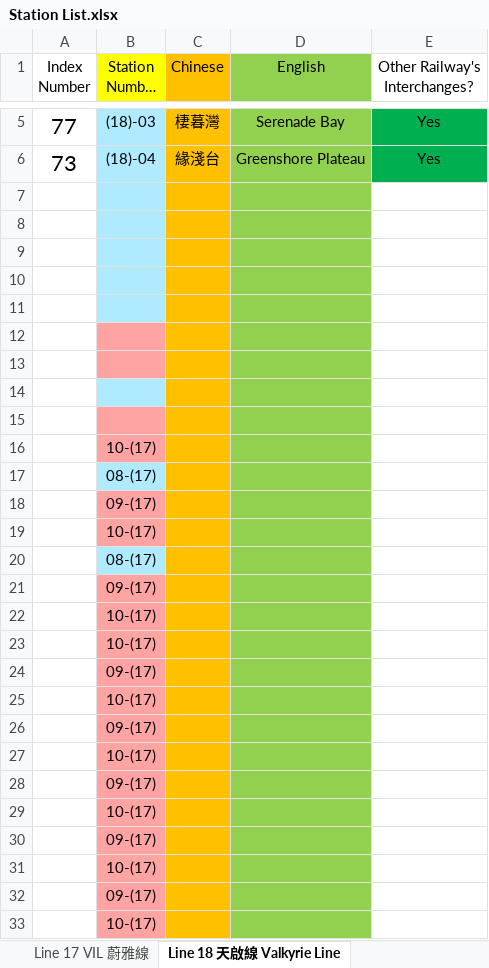
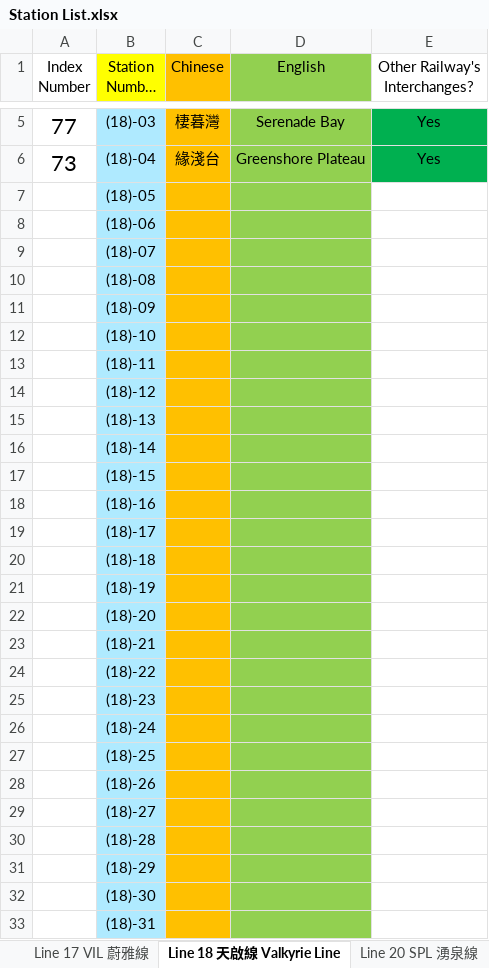
Before and after one commit to eason2141/Urbanlink, an Excel workbook: Station List.xlsx, sheet Line 18 天啟線 Valkyrie Line, drawn as a sheet; only a part is shown, gaps mark what is left out; long unchanged cells end in …; values as stored, in another font and other column widths than the file's, no borders; the diff covers the shown part only; the diff names each change by its address in the sheet, - before the commit and + after, or states it on an @@ line.

```diff
--- a/Station List.xlsx (sheet Line 18 天啟線 Valkyrie Line)
+++ b/Station List.xlsx (sheet Line 18 天啟線 Valkyrie Line)
+sheet tab: Line 20 SPL 湧泉線
-B7 (Station Number 車站編號): (empty)
+B7 (Station Number 車站編號): (18)-05
-B8 (Station Number 車站編號): (empty)
+B8 (Station Number 車站編號): (18)-06
-B9 (Station Number 車站編號): (empty)
+B9 (Station Number 車站編號): (18)-07
-B10 (Station Number 車站編號): (empty)
+B10 (Station Number 車站編號): (18)-08
-B11 (Station Number 車站編號): (empty)
+B11 (Station Number 車站編號): (18)-09
-B12 (Station Number 車站編號): (empty)
+B12 (Station Number 車站編號): (18)-10
-B12:B13 fill: #FFA3A3
+B12:B13 fill: #AFEAFF
-B13 (Station Number 車站編號): (empty)
+B13 (Station Number 車站編號): (18)-11
-B14 (Station Number 車站編號): (empty)
+B14 (Station Number 車站編號): (18)-12
-B15 (Station Number 車站編號): (empty)
+B15 (Station Number 車站編號): (18)-13
-B15:B16 fill: #FFA3A3
+B15:B16 fill: #AFEAFF
-B16 (Station Number 車站編號): 10-(17)
+B16 (Station Number 車站編號): (18)-14
-B17 (Station Number 車站編號): 08-(17)
+B17 (Station Number 車站編號): (18)-15
-B18 (Station Number 車站編號): 09-(17)
+B18 (Station Number 車站編號): (18)-16
-B18:B19 fill: #FFA3A3
+B18:B19 fill: #AFEAFF
-B19 (Station Number 車站編號): 10-(17)
+B19 (Station Number 車站編號): (18)-17
-B20 (Station Number 車站編號): 08-(17)
+B20 (Station Number 車站編號): (18)-18
-B21 (Station Number 車站編號): 09-(17)
+B21 (Station Number 車站編號): (18)-19
-B21:B33 fill: #FFA3A3
+B21:B33 fill: #AFEAFF
-B22 (Station Number 車站編號): 10-(17)
+B22 (Station Number 車站編號): (18)-20
-B23 (Station Number 車站編號): 10-(17)
+B23 (Station Number 車站編號): (18)-21
-B24 (Station Number 車站編號): 09-(17)
+B24 (Station Number 車站編號): (18)-22
-B25 (Station Number 車站編號): 10-(17)
+B25 (Station Number 車站編號): (18)-23
-B26 (Station Number 車站編號): 09-(17)
+B26 (Station Number 車站編號): (18)-24
-B27 (Station Number 車站編號): 10-(17)
+B27 (Station Number 車站編號): (18)-25
-B28 (Station Number 車站編號): 09-(17)
+B28 (Station Number 車站編號): (18)-26
-B29 (Station Number 車站編號): 10-(17)
+B29 (Station Number 車站編號): (18)-27
-B30 (Station Number 車站編號): 09-(17)
+B30 (Station Number 車站編號): (18)-28
-B31 (Station Number 車站編號): 10-(17)
+B31 (Station Number 車站編號): (18)-29
-B32 (Station Number 車站編號): 09-(17)
+B32 (Station Number 車站編號): (18)-30
-B33 (Station Number 車站編號): 10-(17)
+B33 (Station Number 車站編號): (18)-31
```
Also changed, not shown: 6 edited cells and cell formats elsewhere in this sheet, sheet ALL, sheet Line 9 POL 極曜線, sheet Line 1 CEL 天環線, sheet Line 10 SRL 躍連線, sheet Line 14 NOL 北環綫, sheet Line 2 VEL 雲錦線, 9 other files.
